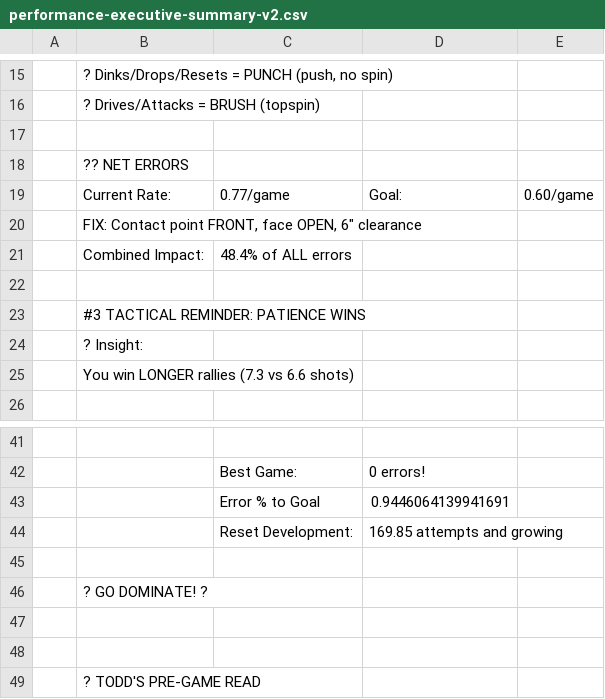
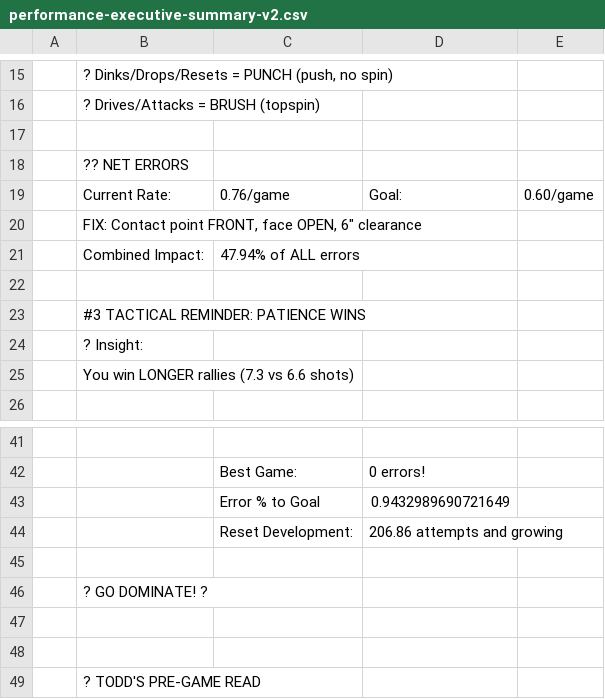
Before and after one commit to ktoddstorch/Pickleball-Performance-Data, a CSV file: performance-executive-summary-v2.csv, drawn as a sheet; only a part is shown, gaps mark what is left out; the diff covers the shown part only.

```diff
--- a/performance-executive-summary-v2.csv
+++ b/performance-executive-summary-v2.csv
@@ -18,5 +18,5 @@
 ,?? NET ERRORS,,,
-,Current Rate:,0.77/game,Goal:,0.60/game
+,Current Rate:,0.76/game,Goal:,0.60/game
 ,"FIX: Contact point FRONT, face OPEN, 6"" clearance",,,
-,Combined Impact:,48.4% of ALL errors,,
+,Combined Impact:,47.94% of ALL errors,,
 ,,,,
@@ -42,4 +42,4 @@
 ,,Best Game:,0 errors!,
-,,Error % to Goal,0.9446064139941691,
-,,Reset Development:,169.85 attempts and growing,
+,,Error % to Goal,0.9432989690721649,
+,,Reset Development:,206.86 attempts and growing,
 ,,,,
```
Also changed, not shown: 2 added rows, 2 removed rows and 14 edited cells elsewhere in this file.
